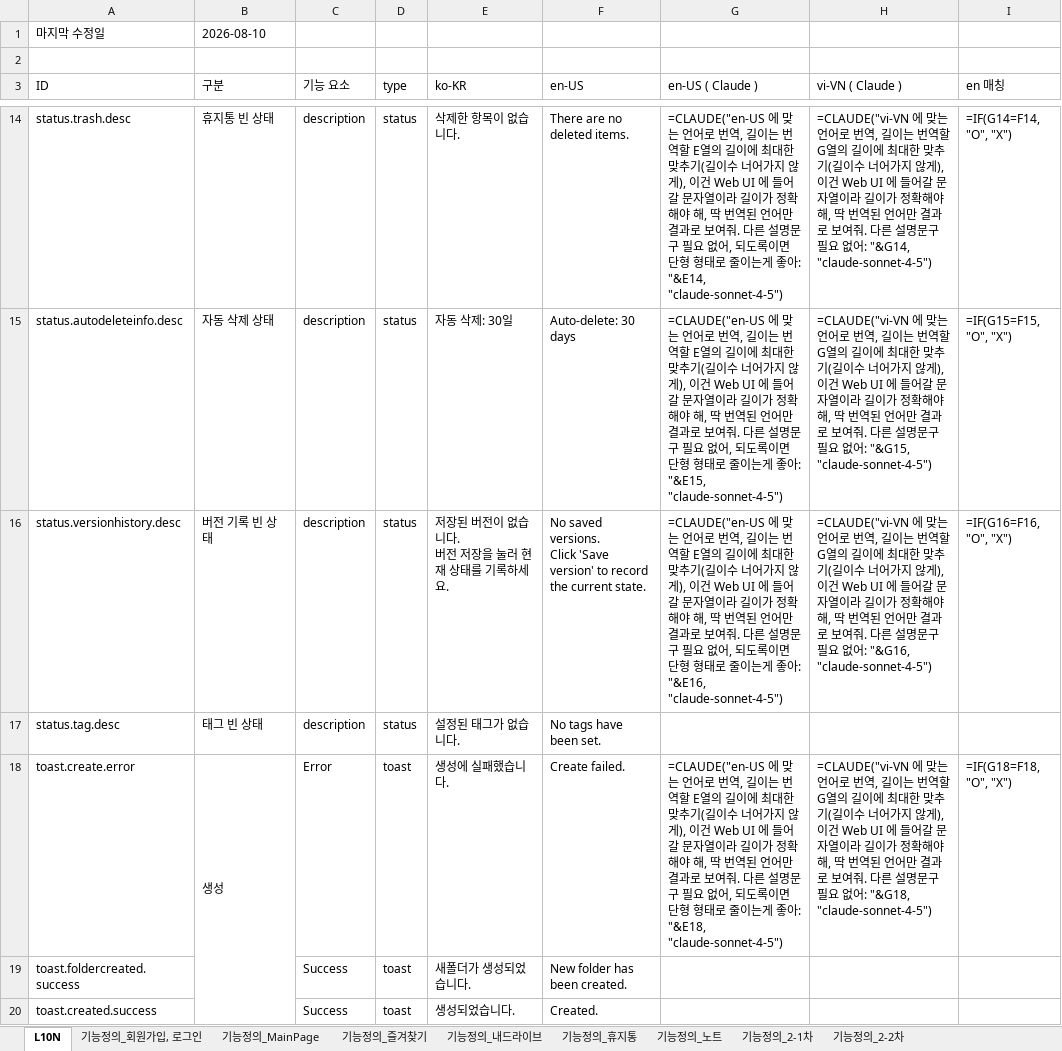
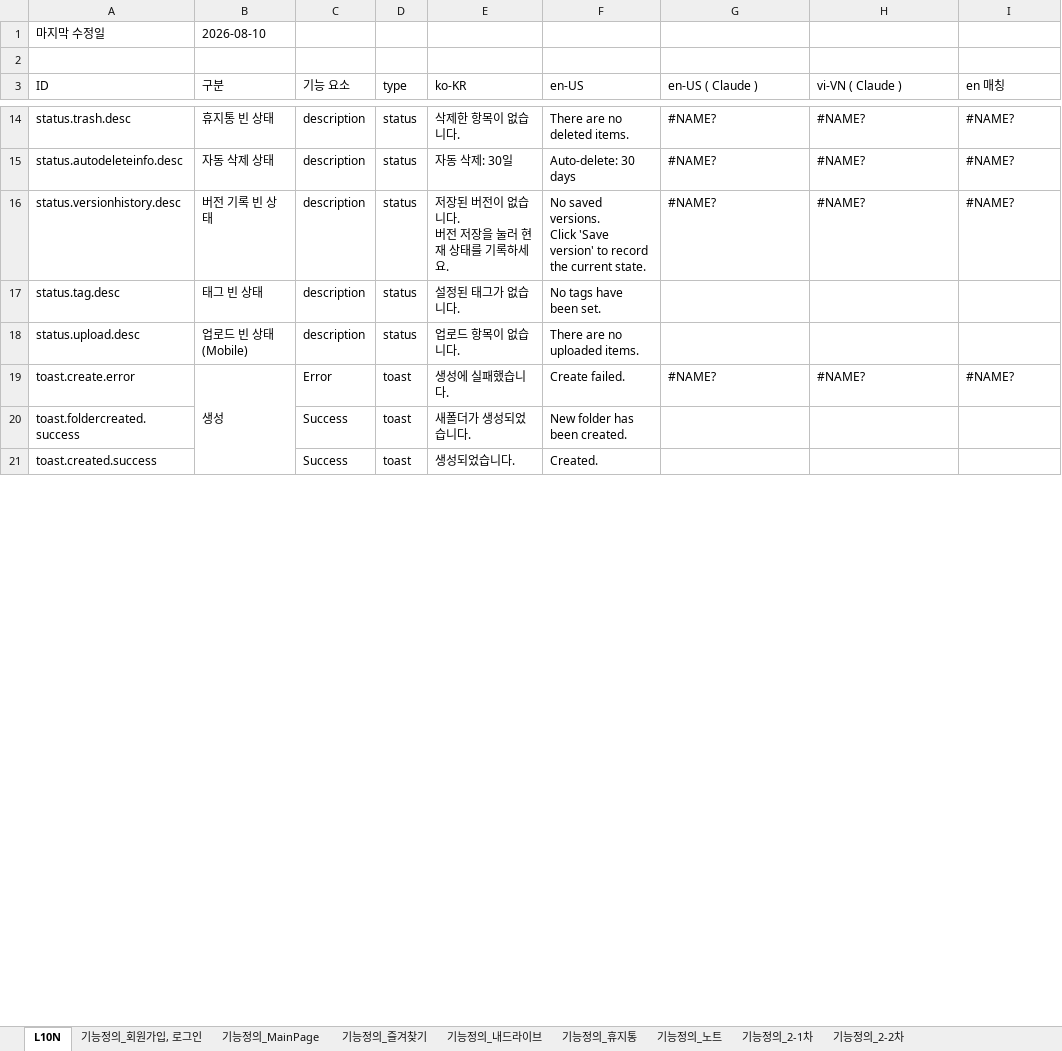
Before and after one commit to echoit-joy/product-knowledge-base, an Excel workbook: projects/sheetric/xlsx/Sheetric 프로젝트.xlsx, sheet L10N, drawn as a sheet; only a part is shown, gaps mark what is left out; values as stored, in another font and other column widths than the file's, no cell formats; formulas without a stored value are shown as written; charts and pictures and conditional formats not drawn; addresses are those after the commit; the diff covers the shown part only; the diff names each change by its address in the sheet, - before the commit and + after, or states it on an @@ line.

```diff
--- a/projects/sheetric/xlsx/Sheetric 프로젝트.xlsx (sheet L10N)
+++ b/projects/sheetric/xlsx/Sheetric 프로젝트.xlsx (sheet L10N)
-G14 (en-US ( Claude )): =CLAUDE("en-US 에 맞는 언어로 번역, 길이는 번역할 E열의 길이에 최대한 맞추기(길이수 너어가지 않게), 이건 Web UI 에 들어갈 문자열이라 길이가 정확해야 해, 딱 번역된 언어만 결과로 보여줘. 다른 설명문구 필요 없어, 되도록이면 단형 형태로 줄이는게 좋아: "&E14, "claude-sonnet-4-5")
+G14 (en-US ( Claude )): #NAME?
-H14 (vi-VN ( Claude )): =CLAUDE("vi-VN 에 맞는 언어로 번역, 길이는 번역할 G열의 길이에 최대한 맞추기(길이수 너어가지 않게), 이건 Web UI 에 들어갈 문자열이라 길이가 정확해야 해, 딱 번역된 언어만 결과로 보여줘. 다른 설명문구 필요 없어: "&G14, "claude-sonnet-4-5")
+H14 (vi-VN ( Claude )): #NAME?
-I14 (en 매칭): =IF(G14=F14, "O", "X")
+I14 (en 매칭): #NAME?
-G15 (en-US ( Claude )): =CLAUDE("en-US 에 맞는 언어로 번역, 길이는 번역할 E열의 길이에 최대한 맞추기(길이수 너어가지 않게), 이건 Web UI 에 들어갈 문자열이라 길이가 정확해야 해, 딱 번역된 언어만 결과로 보여줘. 다른 설명문구 필요 없어, 되도록이면 단형 형태로 줄이는게 좋아: "&E15, "claude-sonnet-4-5")
+G15 (en-US ( Claude )): #NAME?
-H15 (vi-VN ( Claude )): =CLAUDE("vi-VN 에 맞는 언어로 번역, 길이는 번역할 G열의 길이에 최대한 맞추기(길이수 너어가지 않게), 이건 Web UI 에 들어갈 문자열이라 길이가 정확해야 해, 딱 번역된 언어만 결과로 보여줘. 다른 설명문구 필요 없어: "&G15, "claude-sonnet-4-5")
+H15 (vi-VN ( Claude )): #NAME?
-I15 (en 매칭): =IF(G15=F15, "O", "X")
+I15 (en 매칭): #NAME?
-G16 (en-US ( Claude )): =CLAUDE("en-US 에 맞는 언어로 번역, 길이는 번역할 E열의 길이에 최대한 맞추기(길이수 너어가지 않게), 이건 Web UI 에 들어갈 문자열이라 길이가 정확해야 해, 딱 번역된 언어만 결과로 보여줘. 다른 설명문구 필요 없어, 되도록이면 단형 형태로 줄이는게 좋아: "&E16, "claude-sonnet-4-5")
+G16 (en-US ( Claude )): #NAME?
-H16 (vi-VN ( Claude )): =CLAUDE("vi-VN 에 맞는 언어로 번역, 길이는 번역할 G열의 길이에 최대한 맞추기(길이수 너어가지 않게), 이건 Web UI 에 들어갈 문자열이라 길이가 정확해야 해, 딱 번역된 언어만 결과로 보여줘. 다른 설명문구 필요 없어: "&G16, "claude-sonnet-4-5")
+H16 (vi-VN ( Claude )): #NAME?
-I16 (en 매칭): =IF(G16=F16, "O", "X")
+I16 (en 매칭): #NAME?
+row 18: status.upload.desc | 업로드 빈 상태(Mobile) | description | status | 업로드 항목이 없습니다. | There are no uploaded items.
-G19 (en-US ( Claude )): =CLAUDE("en-US 에 맞는 언어로 번역, 길이는 번역할 E열의 길이에 최대한 맞추기(길이수 너어가지 않게), 이건 Web UI 에 들어갈 문자열이라 길이가 정확해야 해, 딱 번역된 언어만 결과로 보여줘. 다른 설명문구 필요 없어, 되도록이면 단형 형태로 줄이는게 좋아: "&E18, "claude-sonnet-4-5")
+G19 (en-US ( Claude )): #NAME?
-H19 (vi-VN ( Claude )): =CLAUDE("vi-VN 에 맞는 언어로 번역, 길이는 번역할 G열의 길이에 최대한 맞추기(길이수 너어가지 않게), 이건 Web UI 에 들어갈 문자열이라 길이가 정확해야 해, 딱 번역된 언어만 결과로 보여줘. 다른 설명문구 필요 없어: "&G18, "claude-sonnet-4-5")
+H19 (vi-VN ( Claude )): #NAME?
-I19 (en 매칭): =IF(G18=F18, "O", "X")
+I19 (en 매칭): #NAME?
```
Also changed, not shown: 3 added rows, 270 edited cells and merged cells elsewhere in this sheet, sheet 기능정의_2-1차, sheet 기능정의_2-2차, cell formats, charts or pictures, 3 other files.
